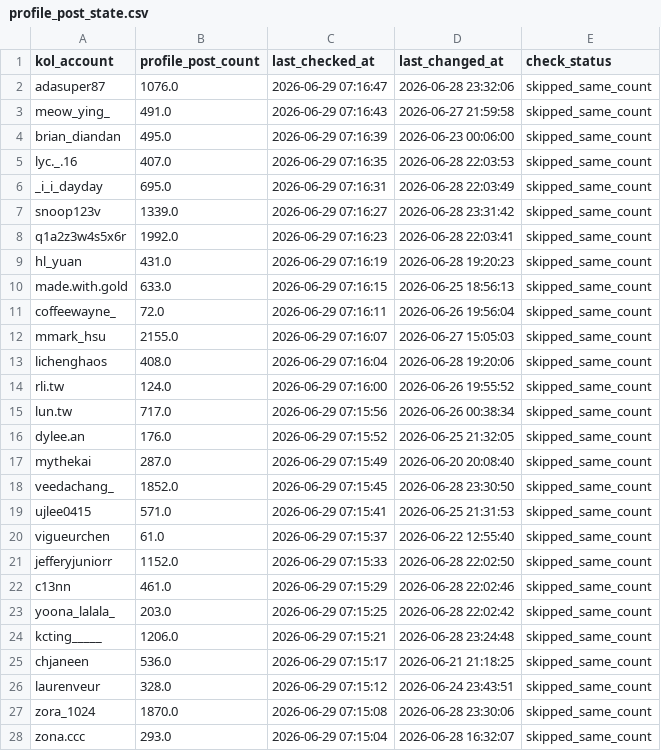
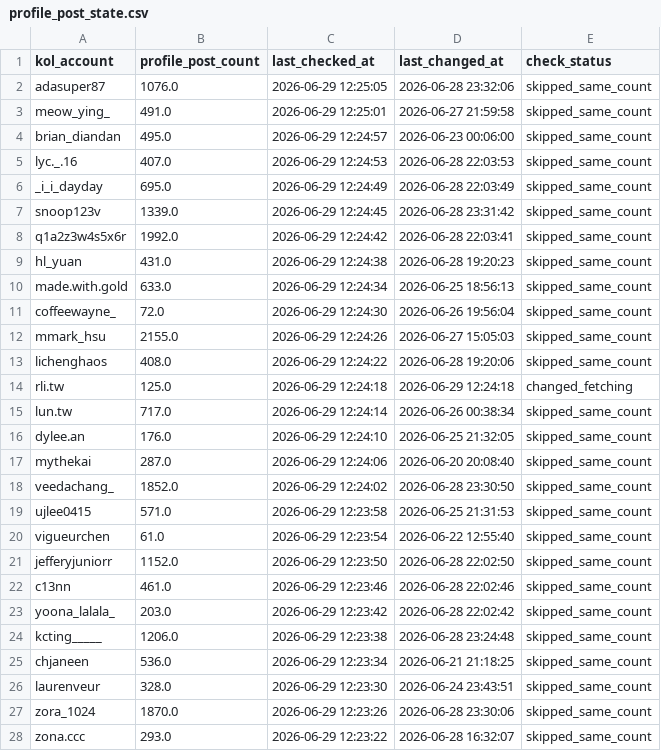
Before and after one commit to sabina-lu/reels-scraping, a CSV file: data/profile_post_state.csv, drawn as a sheet; only a part is shown; the diff covers the shown part only.

```diff
--- a/data/profile_post_state.csv
+++ b/data/profile_post_state.csv
@@ -1,28 +1,28 @@
 kol_account,profile_post_count,last_checked_at,last_changed_at,check_status
-adasuper87,1076.0,2026-06-29 07:16:47,2026-06-28 23:32:06,skipped_same_count
-meow_ying_,491.0,2026-06-29 07:16:43,2026-06-27 21:59:58,skipped_same_count
-brian_diandan,495.0,2026-06-29 07:16:39,2026-06-23 00:06:00,skipped_same_count
-lyc._.16,407.0,2026-06-29 07:16:35,2026-06-28 22:03:53,skipped_same_count
-_i_i_dayday,695.0,2026-06-29 07:16:31,2026-06-28 22:03:49,skipped_same_count
-snoop123v,1339.0,2026-06-29 07:16:27,2026-06-28 23:31:42,skipped_same_count
-q1a2z3w4s5x6r,1992.0,2026-06-29 07:16:23,2026-06-28 22:03:41,skipped_same_count
-hl_yuan,431.0,2026-06-29 07:16:19,2026-06-28 19:20:23,skipped_same_count
-made.with.gold,633.0,2026-06-29 07:16:15,2026-06-25 18:56:13,skipped_same_count
-coffeewayne_,72.0,2026-06-29 07:16:11,2026-06-26 19:56:04,skipped_same_count
-mmark_hsu,2155.0,2026-06-29 07:16:07,2026-06-27 15:05:03,skipped_same_count
-lichenghaos,408.0,2026-06-29 07:16:04,2026-06-28 19:20:06,skipped_same_count
-rli.tw,124.0,2026-06-29 07:16:00,2026-06-26 19:55:52,skipped_same_count
-lun.tw,717.0,2026-06-29 07:15:56,2026-06-26 00:38:34,skipped_same_count
-dylee.an,176.0,2026-06-29 07:15:52,2026-06-25 21:32:05,skipped_same_count
-mythekai,287.0,2026-06-29 07:15:49,2026-06-20 20:08:40,skipped_same_count
-veedachang_,1852.0,2026-06-29 07:15:45,2026-06-28 23:30:50,skipped_same_count
-ujlee0415,571.0,2026-06-29 07:15:41,2026-06-25 21:31:53,skipped_same_count
-vigueurchen,61.0,2026-06-29 07:15:37,2026-06-22 12:55:40,skipped_same_count
-jefferyjuniorr,1152.0,2026-06-29 07:15:33,2026-06-28 22:02:50,skipped_same_count
-c13nn,461.0,2026-06-29 07:15:29,2026-06-28 22:02:46,skipped_same_count
-yoona_lalala_,203.0,2026-06-29 07:15:25,2026-06-28 22:02:42,skipped_same_count
-kcting_____,1206.0,2026-06-29 07:15:21,2026-06-28 23:24:48,skipped_same_count
-chjaneen,536.0,2026-06-29 07:15:17,2026-06-21 21:18:25,skipped_same_count
-laurenveur,328.0,2026-06-29 07:15:12,2026-06-24 23:43:51,skipped_same_count
-zora_1024,1870.0,2026-06-29 07:15:08,2026-06-28 23:30:06,skipped_same_count
-zona.ccc,293.0,2026-06-29 07:15:04,2026-06-28 16:32:07,skipped_same_count
+adasuper87,1076.0,2026-06-29 12:25:05,2026-06-28 23:32:06,skipped_same_count
+meow_ying_,491.0,2026-06-29 12:25:01,2026-06-27 21:59:58,skipped_same_count
+brian_diandan,495.0,2026-06-29 12:24:57,2026-06-23 00:06:00,skipped_same_count
+lyc._.16,407.0,2026-06-29 12:24:53,2026-06-28 22:03:53,skipped_same_count
+_i_i_dayday,695.0,2026-06-29 12:24:49,2026-06-28 22:03:49,skipped_same_count
+snoop123v,1339.0,2026-06-29 12:24:45,2026-06-28 23:31:42,skipped_same_count
+q1a2z3w4s5x6r,1992.0,2026-06-29 12:24:42,2026-06-28 22:03:41,skipped_same_count
+hl_yuan,431.0,2026-06-29 12:24:38,2026-06-28 19:20:23,skipped_same_count
+made.with.gold,633.0,2026-06-29 12:24:34,2026-06-25 18:56:13,skipped_same_count
+coffeewayne_,72.0,2026-06-29 12:24:30,2026-06-26 19:56:04,skipped_same_count
+mmark_hsu,2155.0,2026-06-29 12:24:26,2026-06-27 15:05:03,skipped_same_count
+lichenghaos,408.0,2026-06-29 12:24:22,2026-06-28 19:20:06,skipped_same_count
+rli.tw,125.0,2026-06-29 12:24:18,2026-06-29 12:24:18,changed_fetching
+lun.tw,717.0,2026-06-29 12:24:14,2026-06-26 00:38:34,skipped_same_count
+dylee.an,176.0,2026-06-29 12:24:10,2026-06-25 21:32:05,skipped_same_count
+mythekai,287.0,2026-06-29 12:24:06,2026-06-20 20:08:40,skipped_same_count
+veedachang_,1852.0,2026-06-29 12:24:02,2026-06-28 23:30:50,skipped_same_count
+ujlee0415,571.0,2026-06-29 12:23:58,2026-06-25 21:31:53,skipped_same_count
+vigueurchen,61.0,2026-06-29 12:23:54,2026-06-22 12:55:40,skipped_same_count
+jefferyjuniorr,1152.0,2026-06-29 12:23:50,2026-06-28 22:02:50,skipped_same_count
+c13nn,461.0,2026-06-29 12:23:46,2026-06-28 22:02:46,skipped_same_count
+yoona_lalala_,203.0,2026-06-29 12:23:42,2026-06-28 22:02:42,skipped_same_count
+kcting_____,1206.0,2026-06-29 12:23:38,2026-06-28 23:24:48,skipped_same_count
+chjaneen,536.0,2026-06-29 12:23:34,2026-06-21 21:18:25,skipped_same_count
+laurenveur,328.0,2026-06-29 12:23:30,2026-06-24 23:43:51,skipped_same_count
+zora_1024,1870.0,2026-06-29 12:23:26,2026-06-28 23:30:06,skipped_same_count
+zona.ccc,293.0,2026-06-29 12:23:22,2026-06-28 16:32:07,skipped_same_count
```
Also changed, not shown: 138 edited cells elsewhere in this file, data/reels_static_info.csv.
